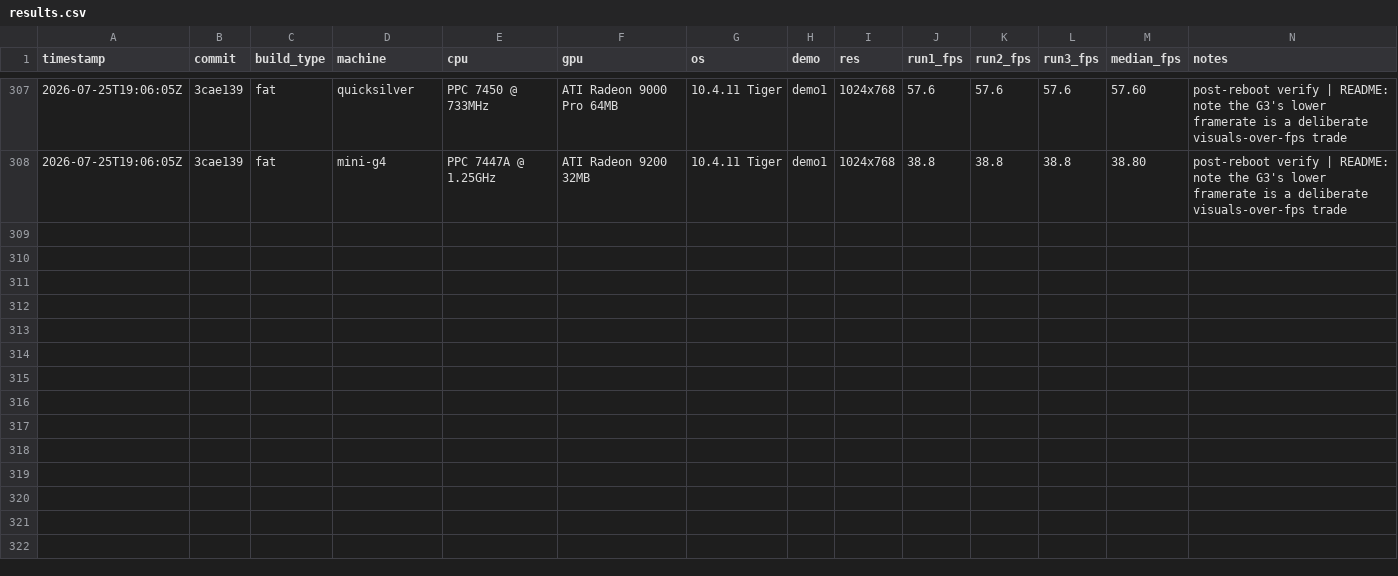
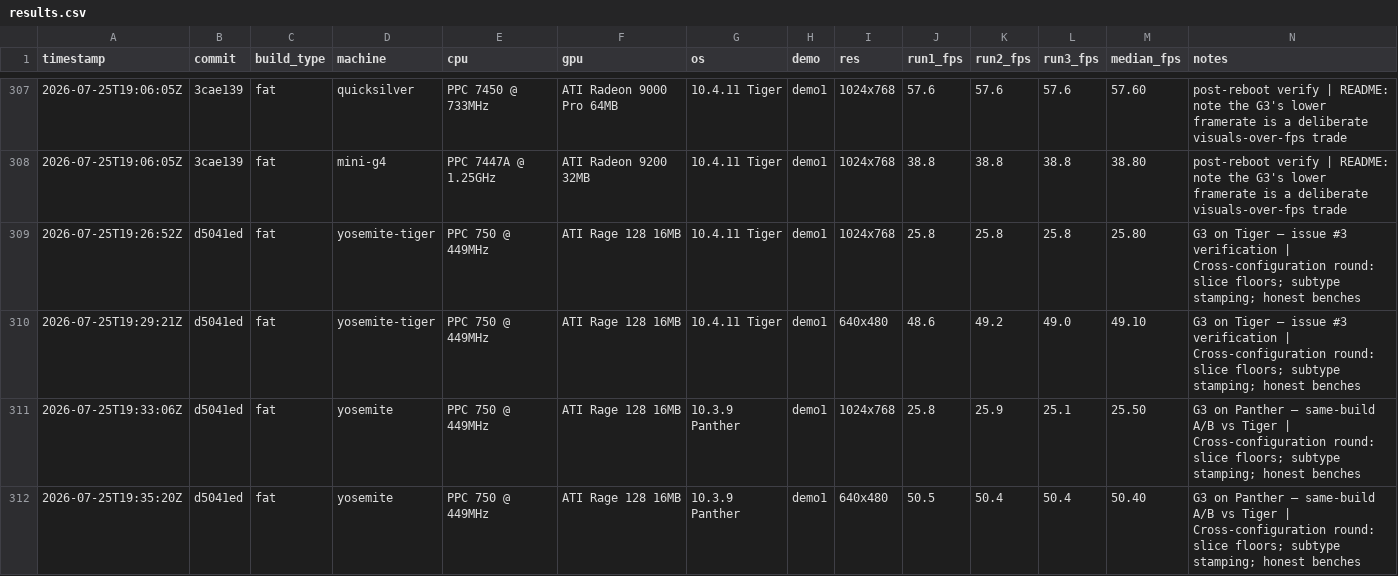
Before and after one commit to matthewdeaves/old-mac-quake2, a CSV file: benchmarks/results.csv, drawn as a sheet; only a part is shown, gaps mark what is left out; rows hold the shown columns only; the diff names each change by its address in the sheet, - before the commit and + after, or states it on an @@ line.

Commit message:
G3 on Tiger verified; README + STATUS updated with real G3 figures
Deployed the shipped v2.6.0 DMG to the G3's 10.4 partition and ran it on the
production path: PASS at 21.0 fps, identical to Panther's 21.0 from the same
disk image. Same-build bench A/B across both partitions gives 25.50/50.40
(Panther) vs 25.80/49.10 (Tiger) at 1024x768/640x480 -- the OS costs the G3
nothing measurable.

Slice selection proven rather than inferred: swapping in the thin ppc7400
ref_gl.so kills the engine with a null renderer vtable in CL_Frame, so the
fat's ppc750 member is demonstrably what dyld grades on a 750 host.

README now lists the Tiger partition as a tested machine and carries measured
G3 rows instead of stale carried-forward ones.

```diff
--- a/benchmarks/results.csv
+++ b/benchmarks/results.csv
+row 309: 2026-07-25T19:26:52Z | d5041ed | fat | yosemite-tiger | PPC 750 @ 449MHz | ATI Rage 128 16MB | 10.4.11 Tiger | demo1 | 1024x768 | 25.8 | 25.8 | 25.8 | 25.80 | G3 on Tiger — issue #3 verification | Cross-configuration round: slice floors; subtype stamping; honest benches
+row 310: 2026-07-25T19:29:21Z | d5041ed | fat | yosemite-tiger | PPC 750 @ 449MHz | ATI Rage 128 16MB | 10.4.11 Tiger | demo1 | 640x480 | 48.6 | 49.2 | 49.0 | 49.10 | G3 on Tiger — issue #3 verification | Cross-configuration round: slice floors; subtype stamping; honest benches
+row 311: 2026-07-25T19:33:06Z | d5041ed | fat | yosemite | PPC 750 @ 449MHz | ATI Rage 128 16MB | 10.3.9 Panther | demo1 | 1024x768 | 25.8 | 25.9 | 25.1 | 25.50 | G3 on Panther — same-build A/B vs Tiger | Cross-configuration round: slice floors; subtype stamping; honest benches
+row 312: 2026-07-25T19:35:20Z | d5041ed | fat | yosemite | PPC 750 @ 449MHz | ATI Rage 128 16MB | 10.3.9 Panther | demo1 | 640x480 | 50.5 | 50.4 | 50.4 | 50.40 | G3 on Panther — same-build A/B vs Tiger | Cross-configuration round: slice floors; subtype stamping; honest benches
```
Also changed, not shown: 14 other files.
